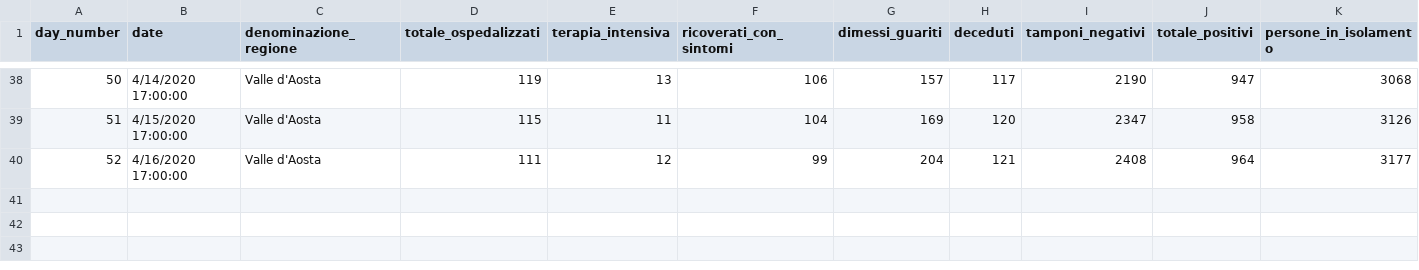
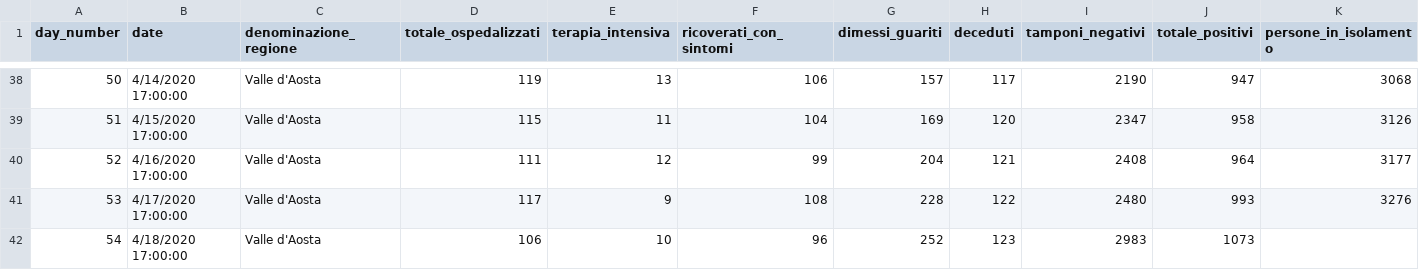
Before and after one commit to pauligree/covid-19, a CSV file: Valle d'Aosta - dpc-covid19-ita-regioni.csv, drawn as a sheet; only a part is shown, gaps mark what is left out; rows hold the shown columns only; the diff names each change by its address in the sheet, - before the commit and + after, or states it on an @@ line.

```diff
--- a/Valle d'Aosta - dpc-covid19-ita-regioni.csv
+++ b/Valle d'Aosta - dpc-covid19-ita-regioni.csv
+row 41: 53 | 4/17/2020 17:00:00 | Valle d'Aosta | 117 | 9 | 108 | 228 | 122 | 2480 | 993 | 3276
+row 42: 54 | 4/18/2020 17:00:00 | Valle d'Aosta | 106 | 10 | 96 | 252 | 123 | 2983 | 1073
```
Also changed, not shown: 1 other file.
